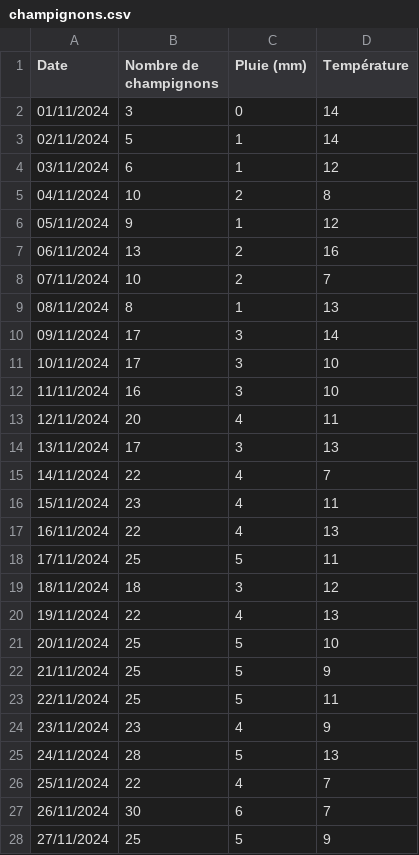
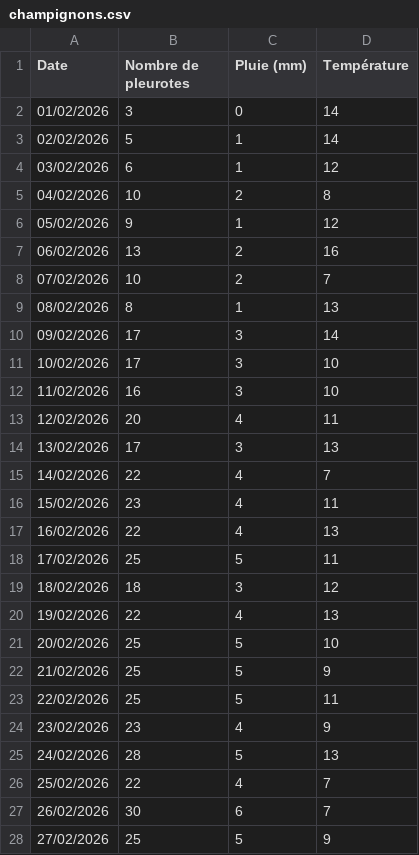
Before and after one commit to murpi/supdevinci, a CSV file: ML/champignons.csv, drawn as a sheet; only a part is shown; the diff covers the shown part only.

Commit message:
Add pleurotes data to champignons.csv
Added data for pleurotes including dates, rainfall, and temperature.

```diff
--- a/ML/champignons.csv
+++ b/ML/champignons.csv
@@ -1,28 +1,28 @@
-Date,Nombre de champignons,Pluie (mm),Température,,,,
-01/11/2024,3,0,14,,,,
-02/11/2024,5,1,14,,,,
-03/11/2024,6,1,12,,,,
-04/11/2024,10,2,8,,,,
-05/11/2024,9,1,12,,,,
-06/11/2024,13,2,16,,,,
-07/11/2024,10,2,7,,,,
-08/11/2024,8,1,13,,,,
-09/11/2024,17,3,14,,,,
-10/11/2024,17,3,10,,,,
-11/11/2024,16,3,10,,,,
-12/11/2024,20,4,11,,,,
-13/11/2024,17,3,13,,,,
-14/11/2024,22,4,7,,,,
-15/11/2024,23,4,11,,,,
-16/11/2024,22,4,13,,,,
-17/11/2024,25,5,11,,,,
-18/11/2024,18,3,12,,,,
-19/11/2024,22,4,13,,,,
-20/11/2024,25,5,10,,,,
-21/11/2024,25,5,9,,,,
-22/11/2024,25,5,11,,,,
-23/11/2024,23,4,9,,,,
-24/11/2024,28,5,13,,,,
-25/11/2024,22,4,7,,,,
-26/11/2024,30,6,7,,,,
-27/11/2024,25,5,9,,,,
+Date,Nombre de pleurotes,Pluie (mm),Température
+01/02/2026,3,0,14
+02/02/2026,5,1,14
+03/02/2026,6,1,12
+04/02/2026,10,2,8
+05/02/2026,9,1,12
+06/02/2026,13,2,16
+07/02/2026,10,2,7
+08/02/2026,8,1,13
+09/02/2026,17,3,14
+10/02/2026,17,3,10
+11/02/2026,16,3,10
+12/02/2026,20,4,11
+13/02/2026,17,3,13
+14/02/2026,22,4,7
+15/02/2026,23,4,11
+16/02/2026,22,4,13
+17/02/2026,25,5,11
+18/02/2026,18,3,12
+19/02/2026,22,4,13
+20/02/2026,25,5,10
+21/02/2026,25,5,9
+22/02/2026,25,5,11
+23/02/2026,23,4,9
+24/02/2026,28,5,13
+25/02/2026,22,4,7
+26/02/2026,30,6,7
+27/02/2026,25,5,9
```
Also changed, not shown: 2 removed rows and 32 edited cells elsewhere in this file.
